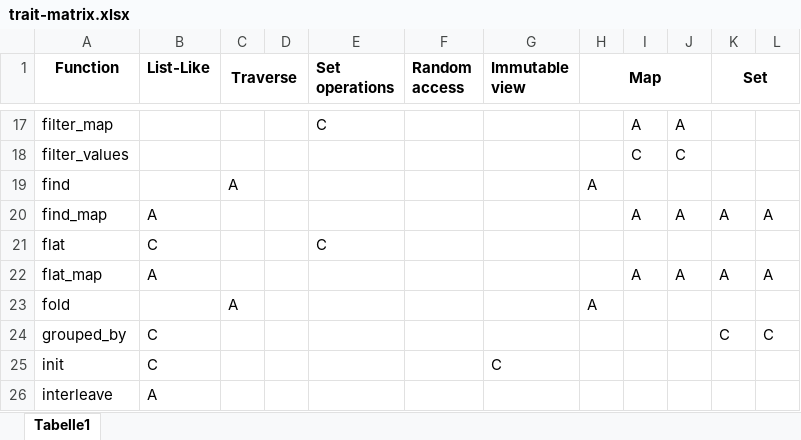
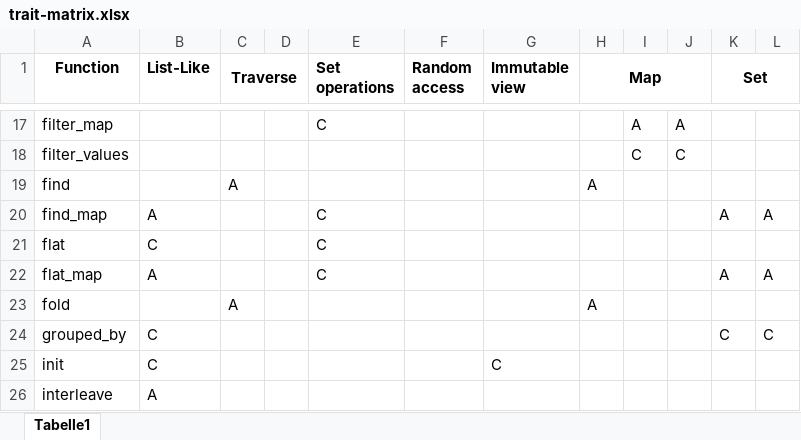
Before and after one commit to martin-ockajak/cantrip, an Excel workbook: trait-matrix.xlsx, sheet Tabelle1, drawn as a sheet; only a part is shown, gaps mark what is left out; values as stored, in another font and other column widths than the file's, no borders; the diff names each change by its address in the sheet, - before the commit and + after, or states it on an @@ line.

```diff
--- a/trait-matrix.xlsx (sheet Tabelle1)
+++ b/trait-matrix.xlsx (sheet Tabelle1)
-E20 (Set operations): (empty)
+E20 (Set operations): C
-I20: A
+I20: (empty)
-J20: A
+J20: (empty)
-E22 (Set operations): (empty)
+E22 (Set operations): C
-I22: A
+I22: (empty)
-J22: A
+J22: (empty)
```
